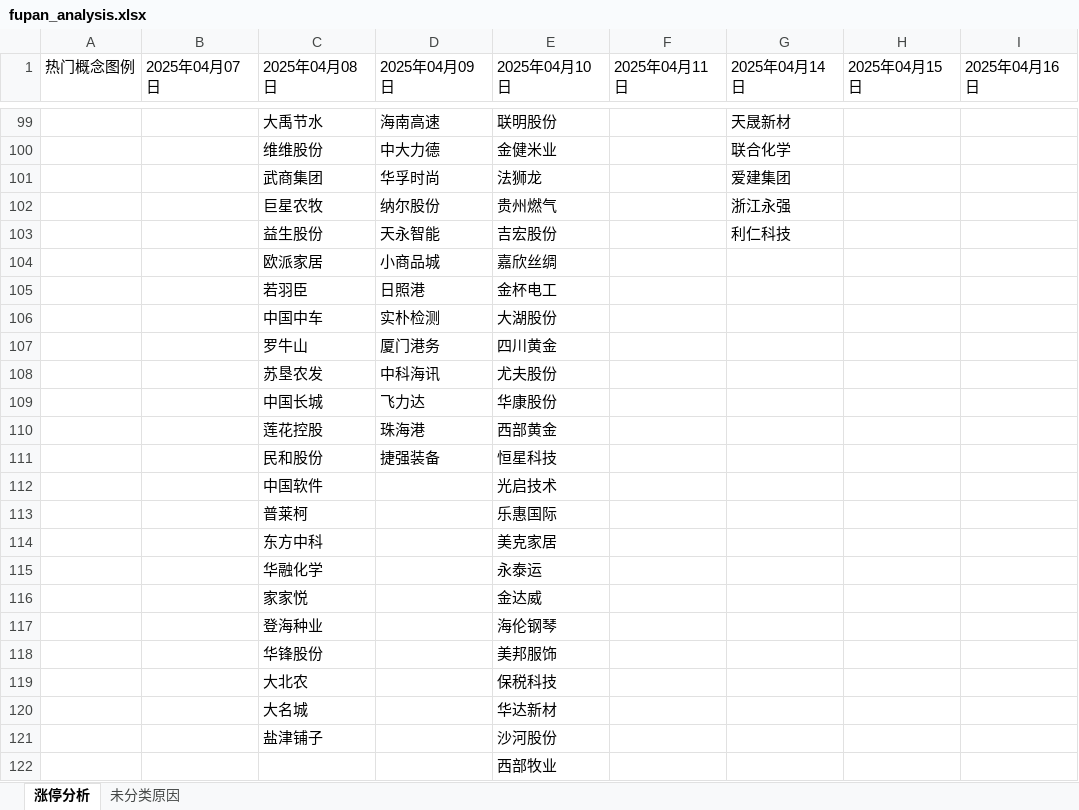
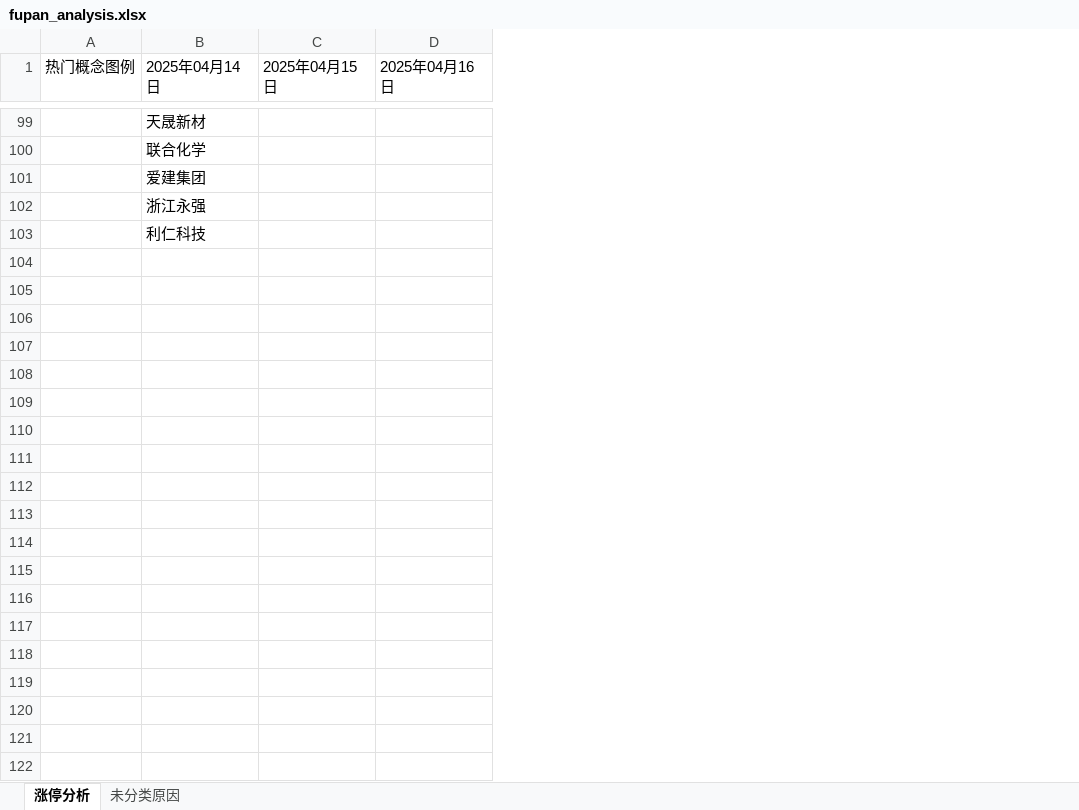
Before and after one commit to KealLiang/HardTrading, an Excel workbook: excel/fupan_analysis.xlsx, sheet 涨停分析, drawn as a sheet; only a part is shown, gaps mark what is left out; values as stored, in another font and other column widths than the file's, no cell formats; rows hold the shown columns only; the diff covers the shown part only; the diff names each change by its address in the sheet, - before the commit and + after, or states it on an @@ line.

```diff
--- a/excel/fupan_analysis.xlsx (sheet 涨停分析)
+++ b/excel/fupan_analysis.xlsx (sheet 涨停分析)
-column B (2025年04月07日), empty
-column C (2025年04月08日), rows 99-103: 大禹节水 | 维维股份 | 武商集团 | 巨星农牧 | 益生股份
-column D (2025年04月09日), rows 99-103: 海南高速 | 中大力德 | 华孚时尚 | 纳尔股份 | 天永智能
-column E (2025年04月10日), rows 99-103: 联明股份 | 金健米业 | 法狮龙 | 贵州燃气 | 吉宏股份
-column F (2025年04月11日), empty
-row 104:  |  | 欧派家居 | 小商品城 | 嘉欣丝绸
-row 105:  |  | 若羽臣 | 日照港 | 金杯电工
-row 106:  |  | 中国中车 | 实朴检测 | 大湖股份
-row 107:  |  | 罗牛山 | 厦门港务 | 四川黄金
-row 108:  |  | 苏垦农发 | 中科海讯 | 尤夫股份
-row 109:  |  | 中国长城 | 飞力达 | 华康股份
-row 110:  |  | 莲花控股 | 珠海港 | 西部黄金
-row 111:  |  | 民和股份 | 捷强装备 | 恒星科技
-row 112:  |  | 中国软件 |  | 光启技术
-row 113:  |  | 普莱柯 |  | 乐惠国际
-row 114:  |  | 东方中科 |  | 美克家居
-row 115:  |  | 华融化学 |  | 永泰运
-row 116:  |  | 家家悦 |  | 金达威
-row 117:  |  | 登海种业 |  | 海伦钢琴
-row 118:  |  | 华锋股份 |  | 美邦服饰
-row 119:  |  | 大北农 |  | 保税科技
-row 120:  |  | 大名城 |  | 华达新材
-row 121:  |  | 盐津铺子 |  | 沙河股份
-row 122:  |  |  |  | 西部牧业
```
Also changed, not shown: 27 removed rows and 8 edited cells elsewhere in this sheet, sheet 未分类原因, cell formats, 2 other files.
